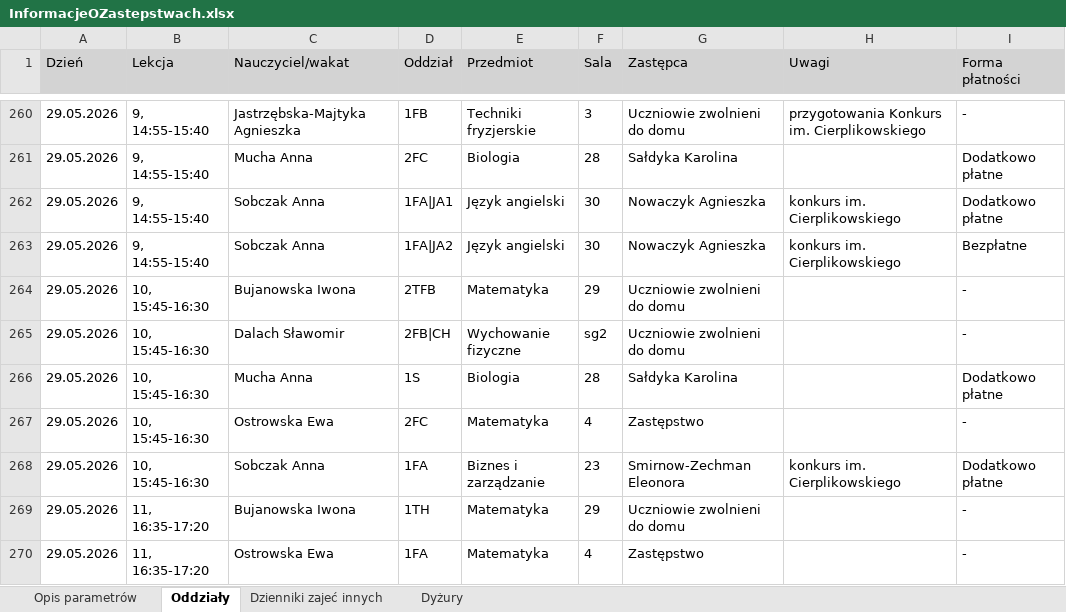
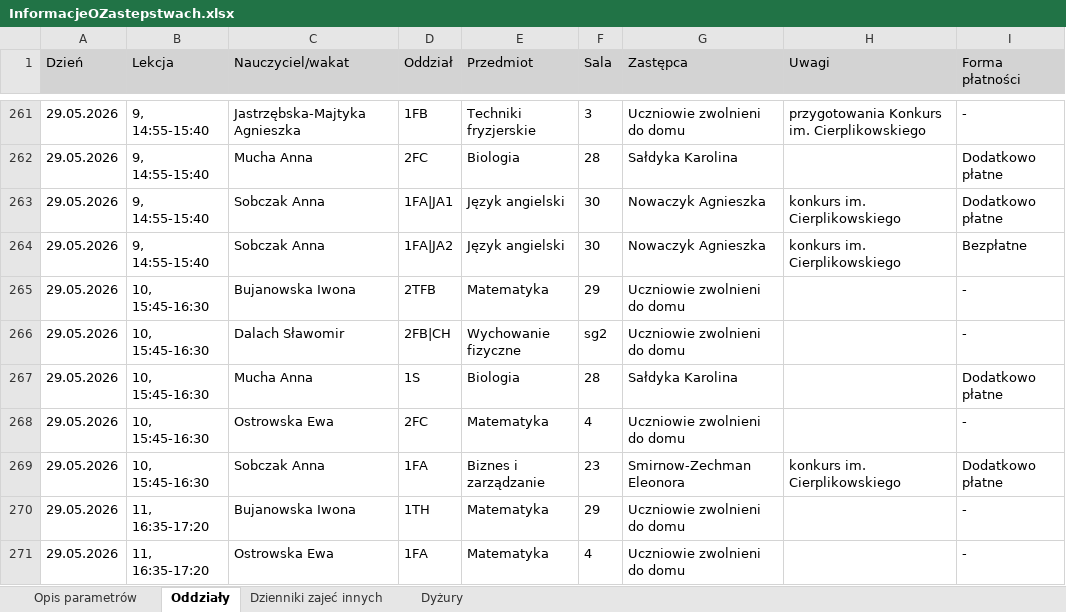
Before and after one commit to adeodatus11/zastepstwa, an Excel workbook: InformacjeOZastepstwach.xlsx, sheet Oddziały, drawn as a sheet; only a part is shown, gaps mark what is left out; values as stored, in another font and other column widths than the file's, no borders; addresses are those after the commit; the diff covers the shown part only; the diff names each change by its address in the sheet, - before the commit and + after, or states it on an @@ line.

```diff
--- a/InformacjeOZastepstwach.xlsx (sheet Oddziały)
+++ b/InformacjeOZastepstwach.xlsx (sheet Oddziały)
-G268 (Zastępca): Zastępstwo
+G268 (Zastępca): Uczniowie zwolnieni do domu
-G271 (Zastępca): Zastępstwo
+G271 (Zastępca): Uczniowie zwolnieni do domu
```
Also changed, not shown: 1 added row and 16 edited cells elsewhere in this sheet, InformacjeOPrzeniesieniach (1).xlsx.
